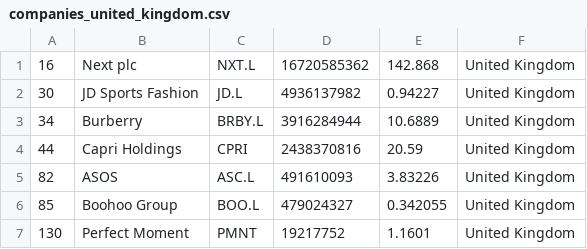
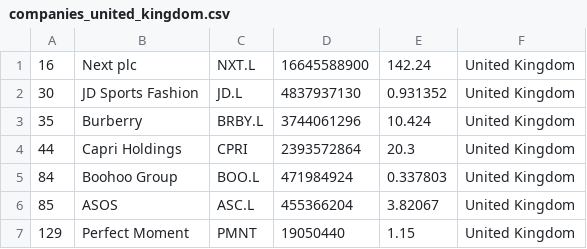
Before and after one commit to richdvarela/merida-june-6-2024, a CSV file: companies_united_kingdom.csv, drawn as a sheet.

```diff
--- a/companies_united_kingdom.csv
+++ b/companies_united_kingdom.csv
@@ -1,7 +1,7 @@
-"16","Next plc","NXT.L","16720585362","142.868","United Kingdom"
-"30","JD Sports Fashion","JD.L","4936137982","0.94227","United Kingdom"
-"34","Burberry","BRBY.L","3916284944","10.6889","United Kingdom"
-"44","Capri Holdings","CPRI","2438370816","20.59","United Kingdom"
-"82","ASOS","ASC.L","491610093","3.83226","United Kingdom"
-"85","Boohoo Group","BOO.L","479024327","0.342055","United Kingdom"
-"130","Perfect Moment","PMNT","19217752","1.1601","United Kingdom"
+"16","Next plc","NXT.L","16645588900","142.24","United Kingdom"
+"30","JD Sports Fashion","JD.L","4837937130","0.931352","United Kingdom"
+"35","Burberry","BRBY.L","3744061296","10.424","United Kingdom"
+"44","Capri Holdings","CPRI","2393572864","20.3","United Kingdom"
+"84","Boohoo Group","BOO.L","471984924","0.337803","United Kingdom"
+"85","ASOS","ASC.L","455366204","3.82067","United Kingdom"
+"129","Perfect Moment","PMNT","19050440","1.15","United Kingdom"
```
Also changed, not shown: companies-all.csv, companies_france.csv, 1 other file.
